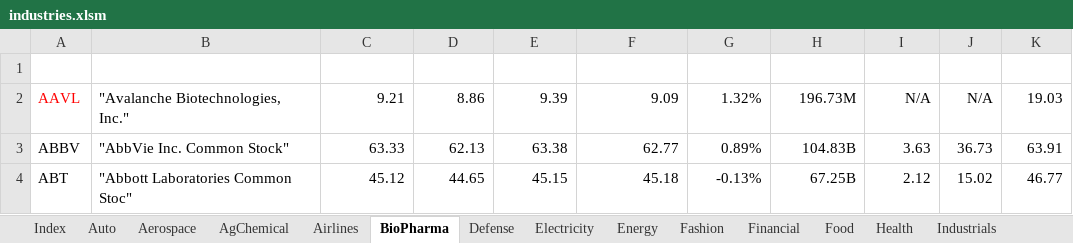
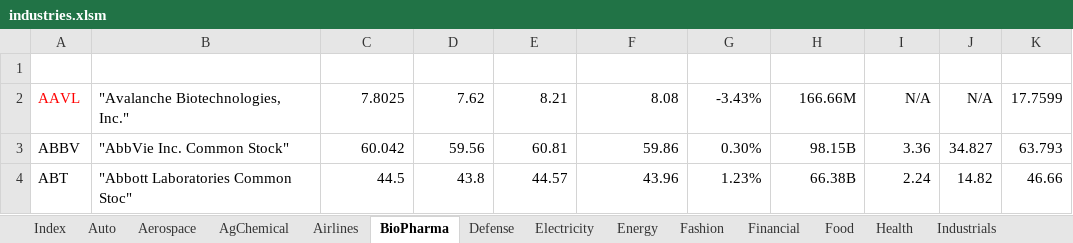
Before and after one commit to minqiang/GP, an Excel workbook: industries.xlsm, sheet BioPharma, drawn as a sheet; only a part is shown; values as stored, in another font and other column widths than the file's, no borders; charts and pictures and conditional formats and table styles not drawn; the diff covers the shown part only; the diff names each change by its address in the sheet, - before the commit and + after, or states it on an @@ line.

```diff
--- a/industries.xlsm (sheet BioPharma)
+++ b/industries.xlsm (sheet BioPharma)
-C2 (LatestPrice): 9.21
+C2 (LatestPrice): 7.8025
-D2 (DaysLow): 8.86
+D2 (DaysLow): 7.62
-E2 (DaysHigh): 9.39
+E2 (DaysHigh): 8.21
-F2 (PreviousClose): 9.09
+F2 (PreviousClose): 8.08
-G2 (%Change): 1.32%
+G2 (%Change): -3.43%
-H2 (MarketCap): 196.73M
+H2 (MarketCap): 166.66M
-K2 (MA200): 19.03
+K2 (MA200): 17.7599
-C3 (LatestPrice): 63.33
+C3 (LatestPrice): 60.042
-D3 (DaysLow): 62.13
+D3 (DaysLow): 59.56
-E3 (DaysHigh): 63.38
+E3 (DaysHigh): 60.81
-F3 (PreviousClose): 62.77
+F3 (PreviousClose): 59.86
-G3 (%Change): 0.89%
+G3 (%Change): 0.30%
-H3 (MarketCap): 104.83B
+H3 (MarketCap): 98.15B
-I3 (DivYield): 3.63
+I3 (DivYield): 3.36
-J3 (P/E): 36.73
+J3 (P/E): 34.827
-K3 (MA200): 63.91
+K3 (MA200): 63.793
-C4 (LatestPrice): 45.12
+C4 (LatestPrice): 44.5
-D4 (DaysLow): 44.65
+D4 (DaysLow): 43.8
-E4 (DaysHigh): 45.15
+E4 (DaysHigh): 44.57
-F4 (PreviousClose): 45.18
+F4 (PreviousClose): 43.96
-G4 (%Change): -0.13%
+G4 (%Change): 1.23%
-H4 (MarketCap): 67.25B
+H4 (MarketCap): 66.38B
-I4 (DivYield): 2.12
+I4 (DivYield): 2.24
-J4 (P/E): 15.02
+J4 (P/E): 14.82
-K4 (MA200): 46.77
+K4 (MA200): 46.66
```
Also changed, not shown: 108 edited cells elsewhere in this sheet, sheet Energy, sheet Fashion, 1 other file.
